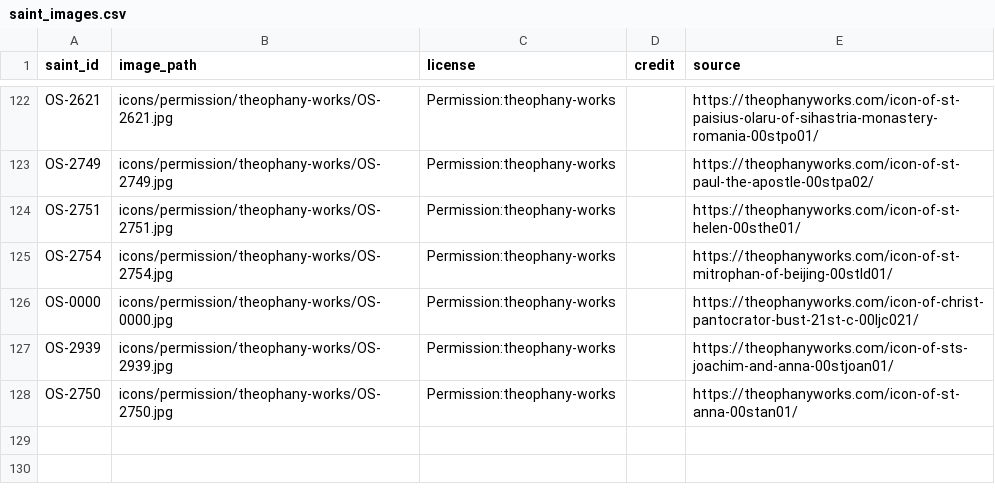
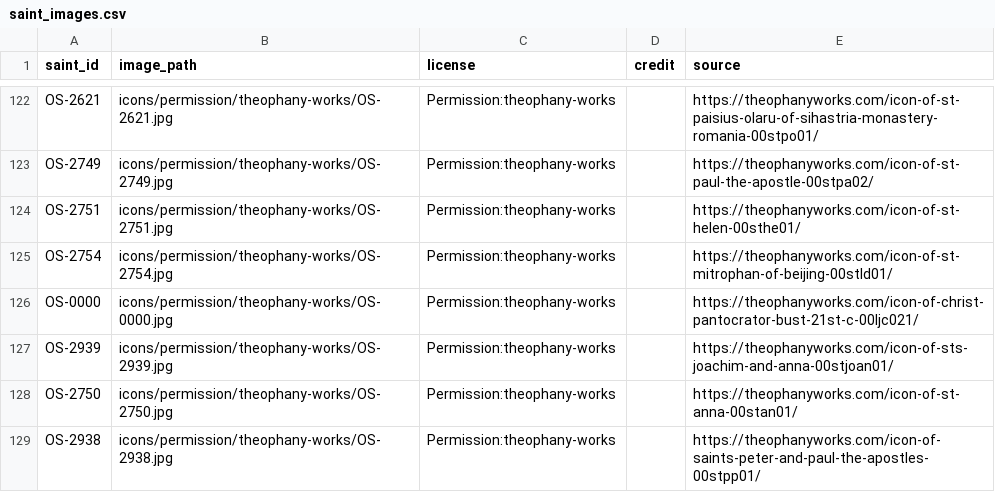
Before and after one commit to SimplyThomas/orthodox-saints, a CSV file: data/saint_images.csv, drawn as a sheet; only a part is shown, gaps mark what is left out.

```diff
--- a/data/saint_images.csv
+++ b/data/saint_images.csv
@@ -128 +128,2 @@ OS-2939,icons/permission/theophany-works/OS-2939.jpg,Permission:theophany-works,
 OS-2750,icons/permission/theophany-works/OS-2750.jpg,Permission:theophany-works,,https://theophanyworks.com/icon-of-st-anna-00stan01/
+OS-2938,icons/permission/theophany-works/OS-2938.jpg,Permission:theophany-works,,https://theophanyworks.com/icon-of-saints-peter-and-paul-the-apostles-00stpp01/
```
Also changed, not shown: 2 other files.
